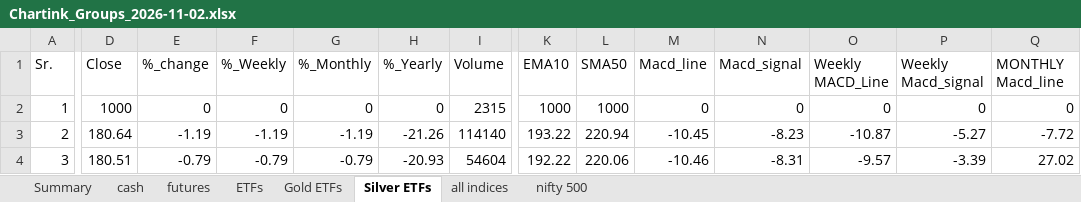
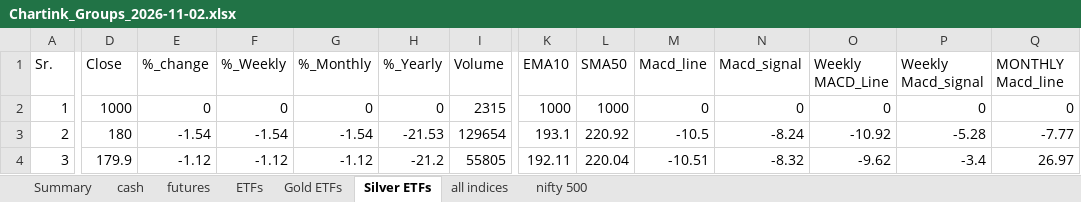
Before and after one commit to mohilsanghavi/Tlive, an Excel workbook: data/Chartink_Groups_2026-11-02.xlsx, sheet Silver ETFs, drawn as a sheet; only a part is shown, gaps mark what is left out; values as stored, in another font and other column widths than the file's, no borders; the diff covers the shown part only; the diff names each change by its address in the sheet, - before the commit and + after, or states it on an @@ line.

```diff
--- a/data/Chartink_Groups_2026-11-02.xlsx (sheet Silver ETFs)
+++ b/data/Chartink_Groups_2026-11-02.xlsx (sheet Silver ETFs)
-D3 (Close): 180.64
+D3 (Close): 180
-E3 (%_change): -1.19
+E3 (%_change): -1.54
-F3 (%_Weekly): -1.19
+F3 (%_Weekly): -1.54
-G3 (%_Monthly): -1.19
+G3 (%_Monthly): -1.54
-H3 (%_Yearly): -21.26
+H3 (%_Yearly): -21.53
-I3 (Volume): 114140
+I3 (Volume): 129654
-K3 (EMA10): 193.22
+K3 (EMA10): 193.1
-L3 (SMA50): 220.94
+L3 (SMA50): 220.92
-M3 (Macd_line): -10.45
+M3 (Macd_line): -10.5
-N3 (Macd_signal): -8.23
+N3 (Macd_signal): -8.24
-O3 (Weekly MACD_Line): -10.87
+O3 (Weekly MACD_Line): -10.92
-P3 (Weekly Macd_signal): -5.27
+P3 (Weekly Macd_signal): -5.28
-Q3 (MONTHLY Macd_line): -7.72
+Q3 (MONTHLY Macd_line): -7.77
-D4 (Close): 180.51
+D4 (Close): 179.9
-E4 (%_change): -0.79
+E4 (%_change): -1.12
-F4 (%_Weekly): -0.79
+F4 (%_Weekly): -1.12
-G4 (%_Monthly): -0.79
+G4 (%_Monthly): -1.12
-H4 (%_Yearly): -20.93
+H4 (%_Yearly): -21.2
-I4 (Volume): 54604
+I4 (Volume): 55805
-K4 (EMA10): 192.22
+K4 (EMA10): 192.11
-L4 (SMA50): 220.06
+L4 (SMA50): 220.04
-M4 (Macd_line): -10.46
+M4 (Macd_line): -10.51
-N4 (Macd_signal): -8.31
+N4 (Macd_signal): -8.32
-O4 (Weekly MACD_Line): -9.57
+O4 (Weekly MACD_Line): -9.62
-P4 (Weekly Macd_signal): -3.39
+P4 (Weekly Macd_signal): -3.4
-Q4 (MONTHLY Macd_line): 27.02
+Q4 (MONTHLY Macd_line): 26.97
```
Also changed, not shown: 109 edited cells elsewhere in this sheet, sheet cash, sheet nifty 500, sheet futures, sheet ETFs, sheet all indices, sheet Gold ETFs, 1 more sheet.
